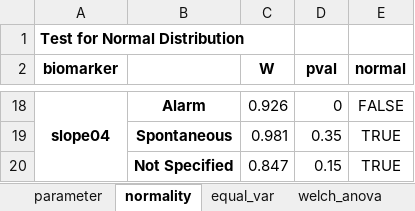
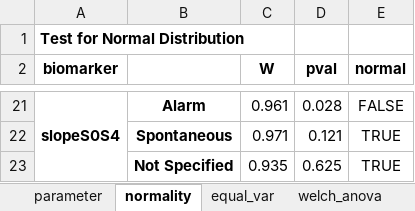
Before and after one commit to mad-lab-fau/carwatch-analysis, an Excel workbook: exports/statistics/analysis_cortisol_features_wakeup_source.xlsx, sheet normality, drawn as a sheet; only a part is shown, gaps mark what is left out; values as stored, in another font and other column widths than the file's, no borders; addresses are those after the commit; the diff covers the shown part only; the diff names each change by its address in the sheet, - before the commit and + after, or states it on an @@ line.

```diff
--- a/exports/statistics/analysis_cortisol_features_wakeup_source.xlsx (sheet normality)
+++ b/exports/statistics/analysis_cortisol_features_wakeup_source.xlsx (sheet normality)
-A21 (biomarker): slope04
+A21 (biomarker): slopeS0S4
-C21 (W): 0.926
+C21 (W): 0.961
-D21 (pval): 0
+D21 (pval): 0.028
-C22 (W): 0.981
+C22 (W): 0.971
-D22 (pval): 0.35
+D22 (pval): 0.121
-C23 (W): 0.847
+C23 (W): 0.935
-D23 (pval): 0.15
+D23 (pval): 0.625
```
Also changed, not shown: 13 added rows, 10 removed rows, 10 edited cells and merged cells elsewhere in this sheet, sheet pairwise_tukey, sheet welch_anova, sheet equal_var, sheet parameter, exports/statistics/analysis_cortisol_features_chronotype.xlsx, exports/statistics/analysis_cortisol_features_condition.xlsx, 33 other files.
